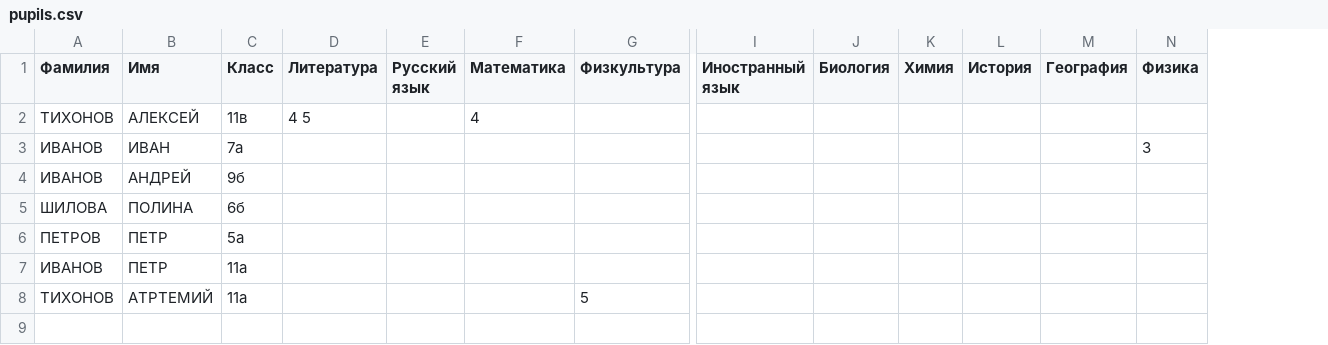
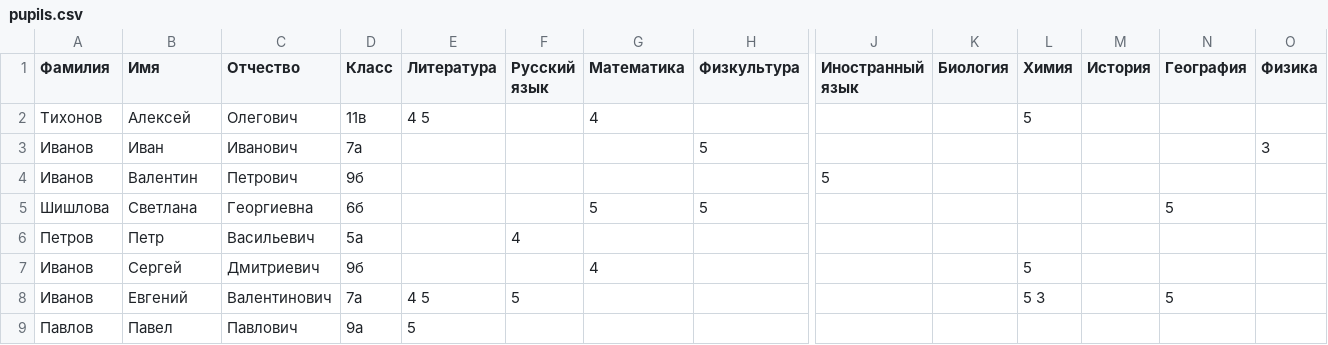
Before and after one commit to Lexskop/seminar8_Python, a CSV file: pupils.csv, drawn as a sheet; only a part is shown, gaps mark what is left out; removed rows and columns are numbered as before the commit, all else as after; rows hold the shown columns only; the diff names each change by its address in the sheet, - before the commit and + after, or states it on an @@ line.

Commit message:
внесены корректировки в файл pupils, добавлено отчество ученикам

```diff
--- a/pupils.csv
+++ b/pupils.csv
+column C (Отчество), row 2: Олегович
-A2 (Фамилия): ТИХОНОВ
+A2 (Фамилия): Тихонов
-B2 (Имя): АЛЕКСЕЙ
+B2 (Имя): Алексей
-L2 (Химия): (empty)
+L2 (Химия): 5
-row 3: ИВАНОВ | ИВАН | 7а |  |  |  |  |  |  |  |  |  | 3
-row 4: ИВАНОВ | АНДРЕЙ | 9б
-row 5: ШИЛОВА | ПОЛИНА | 6б
-row 6: ПЕТРОВ | ПЕТР | 5а
-row 7: ИВАНОВ | ПЕТР | 11а
-row 8: ТИХОНОВ | АТРТЕМИЙ | 11а |  |  |  | 5
+row 3: Иванов | Иван | Иванович | 7а |  |  |  | 5 |  |  |  |  |  | 3
+row 4: Иванов | Валентин | Петрович | 9б |  |  |  |  | 5
+row 5: Шишлова | Светлана | Георгиевна | 6б |  |  | 5 | 5 |  |  |  |  | 5
+row 6: Петров | Петр | Васильевич | 5а |  | 4
+row 7: Иванов | Сергей | Дмитриевич | 9б |  |  | 4 |  |  |  | 5
+row 8: Иванов | Евгений | Валентинович | 7а | 4 5 | 5 |  |  |  |  | 5 3 |  | 5
+row 9: Павлов | Павел | Павлович | 9а | 5
```
